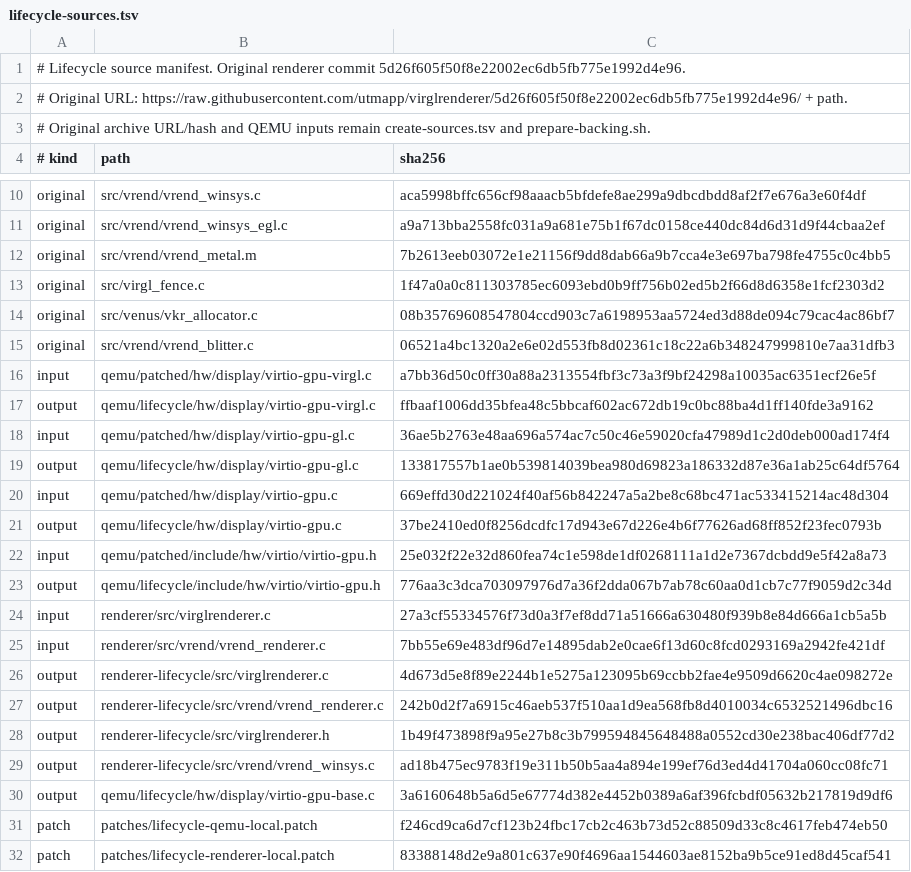
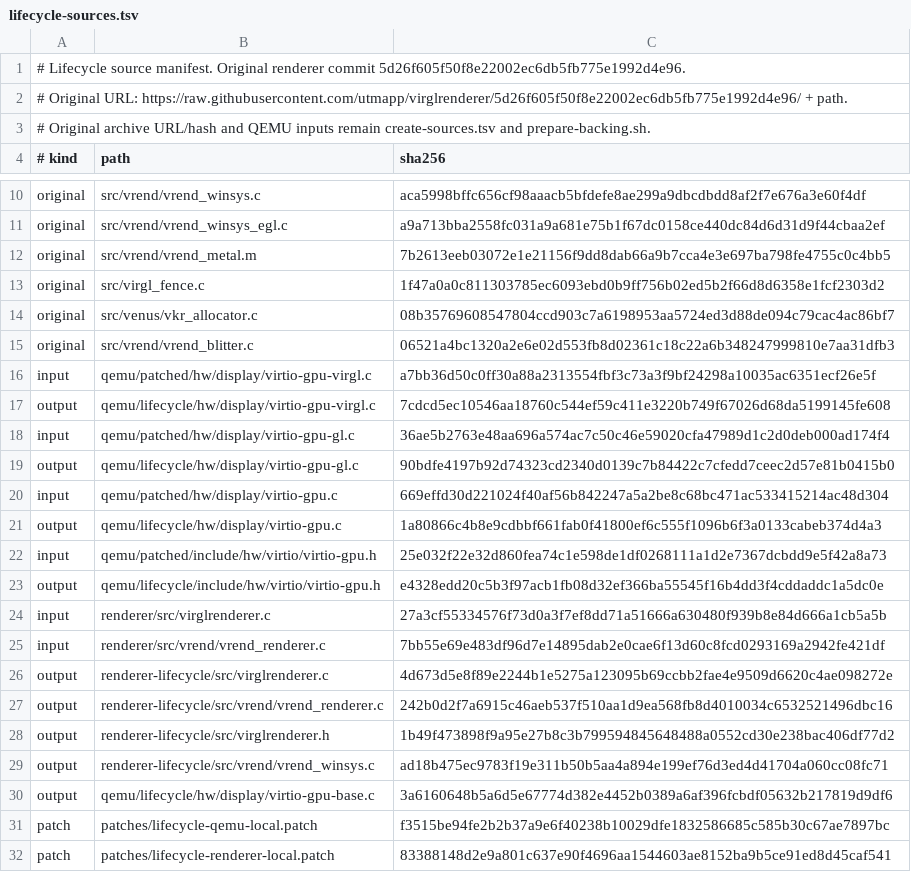
Before and after one commit to neonix20b/EmberBSD-Ports, a TSV file: probes/utm-virgl-host/lifecycle-sources.tsv, drawn as a sheet; only a part is shown, gaps mark what is left out.

Commit message:
fix(virgl): preserve command handoff during display block

```diff
--- a/probes/utm-virgl-host/lifecycle-sources.tsv
+++ b/probes/utm-virgl-host/lifecycle-sources.tsv
@@ -16,9 +16,9 @@ original	src/vrend/vrend_blitter.c	06521a4bc1320a2e6e02d553fb8d02361c18c22a6b348
 input	qemu/patched/hw/display/virtio-gpu-virgl.c	a7bb36d50c0ff30a88a2313554fbf3c73a3f9bf24298a10035ac6351ecf26e5f
-output	qemu/lifecycle/hw/display/virtio-gpu-virgl.c	ffbaaf1006dd35bfea48c5bbcaf602ac672db19c0bc88ba4d1ff140fde3a9162
+output	qemu/lifecycle/hw/display/virtio-gpu-virgl.c	7cdcd5ec10546aa18760c544ef59c411e3220b749f67026d68da5199145fe608
 input	qemu/patched/hw/display/virtio-gpu-gl.c	36ae5b2763e48aa696a574ac7c50c46e59020cfa47989d1c2d0deb000ad174f4
-output	qemu/lifecycle/hw/display/virtio-gpu-gl.c	133817557b1ae0b539814039bea980d69823a186332d87e36a1ab25c64df5764
+output	qemu/lifecycle/hw/display/virtio-gpu-gl.c	90bdfe4197b92d74323cd2340d0139c7b84422c7cfedd7ceec2d57e81b0415b0
 input	qemu/patched/hw/display/virtio-gpu.c	669effd30d221024f40af56b842247a5a2be8c68bc471ac533415214ac48d304
-output	qemu/lifecycle/hw/display/virtio-gpu.c	37be2410ed0f8256dcdfc17d943e67d226e4b6f77626ad68ff852f23fec0793b
+output	qemu/lifecycle/hw/display/virtio-gpu.c	1a80866c4b8e9cdbbf661fab0f41800ef6c555f1096b6f3a0133cabeb374d4a3
 input	qemu/patched/include/hw/virtio/virtio-gpu.h	25e032f22e32d860fea74c1e598de1df0268111a1d2e7367dcbdd9e5f42a8a73
-output	qemu/lifecycle/include/hw/virtio/virtio-gpu.h	776aa3c3dca703097976d7a36f2dda067b7ab78c60aa0d1cb7c77f9059d2c34d
+output	qemu/lifecycle/include/hw/virtio/virtio-gpu.h	e4328edd20c5b3f97acb1fb08d32ef366ba55545f16b4dd3f4cddaddc1a5dc0e
 input	renderer/src/virglrenderer.c	27a3cf55334576f73d0a3f7ef8dd71a51666a630480f939b8e84d666a1cb5a5b
@@ -30,3 +30,3 @@ output	renderer-lifecycle/src/vrend/vrend_winsys.c	ad18b475ec9783f19e311b50b5aa4
 output	qemu/lifecycle/hw/display/virtio-gpu-base.c	3a6160648b5a6d5e67774d382e4452b0389a6af396fcbdf05632b217819d9df6
-patch	patches/lifecycle-qemu-local.patch	f246cd9ca6d7cf123b24fbc17cb2c463b73d52c88509d33c8c4617feb474eb50
+patch	patches/lifecycle-qemu-local.patch	f3515be94fe2b2b37a9e6f40238b10029dfe1832586685c585b30c67ae7897bc
 patch	patches/lifecycle-renderer-local.patch	83388148d2e9a801c637e90f4696aa1544603ae8152ba9b5ce91ed8d45caf541
```
Also changed, not shown: 7 other files.
